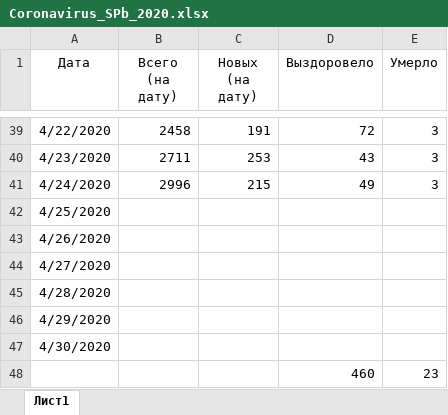
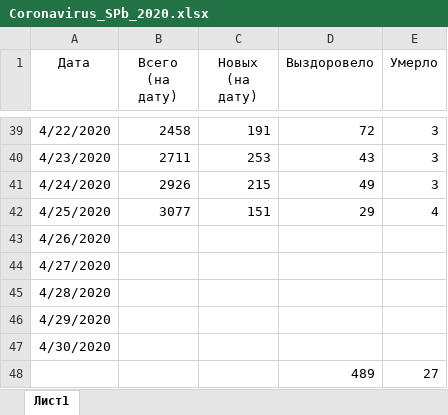
Before and after one commit to shmikes/CoronaVirus, an Excel workbook: Coronavirus_SPb_2020.xlsx, sheet Лист1, drawn as a sheet; only a part is shown, gaps mark what is left out; values as stored, in another font and other column widths than the file's, no borders; charts and pictures and table styles not drawn; removed rows and columns are numbered as before the commit, all else as after; the diff names each change by its address in the sheet, - before the commit and + after, or states it on an @@ line.

Commit message:
Обновление данных на утро 26.04.2020

```diff
--- a/Coronavirus_SPb_2020.xlsx (sheet Лист1)
+++ b/Coronavirus_SPb_2020.xlsx (sheet Лист1)
-B41 (Всего (на дату)): 2996
+B41 (Всего (на дату)): 2926
-B42 (Всего (на дату)): (empty)
+B42 (Всего (на дату)): 3077
-C42 (Новых (на дату)): (empty)
+C42 (Новых (на дату)): 151
-D42 (Выздоровело): (empty)
+D42 (Выздоровело): 29
-E42 (Умерло): (empty)
+E42 (Умерло): 4
-row 48:  |  |  | 460 | 23
+row 48:  |  |  | 489 | 27
```
Also changed, not shown: charts or pictures.
